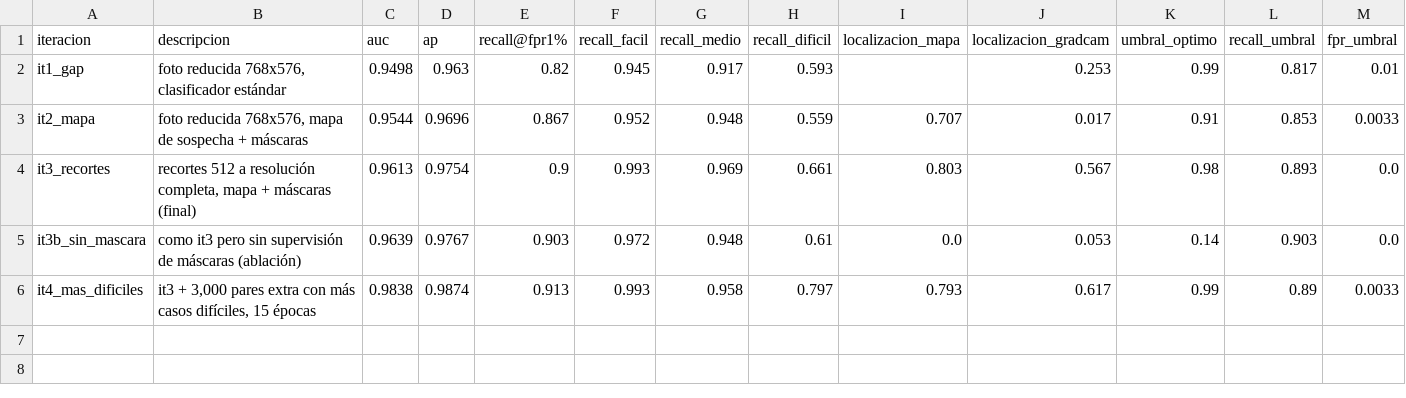
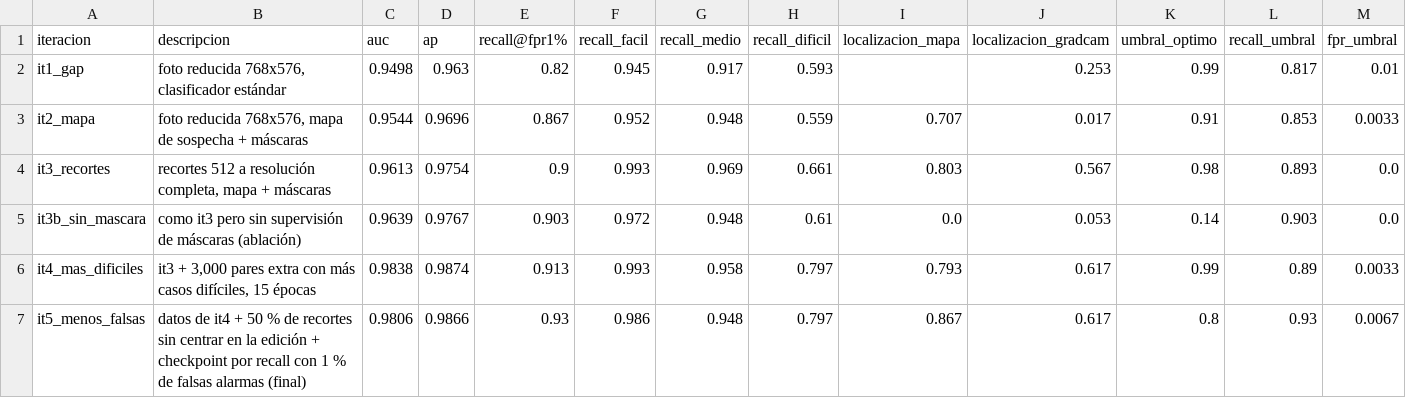
Before and after one commit to anthonylouschwank/ProyectoFInal-DL, a CSV file: docs/comparacion_iteraciones.csv, drawn as a sheet; only a part is shown; rows hold the shown columns only; the diff names each change by its address in the sheet, - before the commit and + after, or states it on an @@ line.

Commit message:
Iteración 5: menos falsas alarmas con el lote difícil; pasa a ser el modelo final
- Datos de it4 + 50 % de recortes fuera de la zona editada + checkpoint elegido por recall con 1 % de falsas alarmas
- Prueba: AUC 0.981, recall con 1 % de falsas alarmas 93 %, difíciles 80 %, localización 87 %, Q9,298 por 1,000 facturas (umbral 0.80)
- RESULTADOS.md, ITERACIONES.md, README y docs/ actualizados

```diff
--- a/docs/comparacion_iteraciones.csv
+++ b/docs/comparacion_iteraciones.csv
-B4 (descripcion): …+ máscaras (final)
+B4 (descripcion): …+ máscaras
+row 7: it5_menos_falsas | datos de it4 + 50 % de recortes sin centrar en la edición + checkpoint por recall con 1 % de falsas alarmas (final) | 0.9806 | 0.9866 | 0.93 | 0.986 | 0.948 | 0.797 | 0.867 | 0.617 | 0.8 | 0.93 | 0.0067
```
Also changed, not shown: 10 other files.
